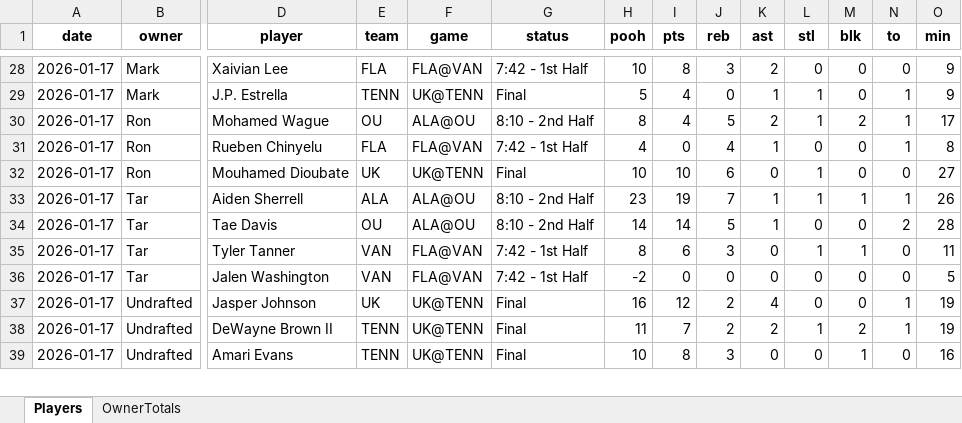
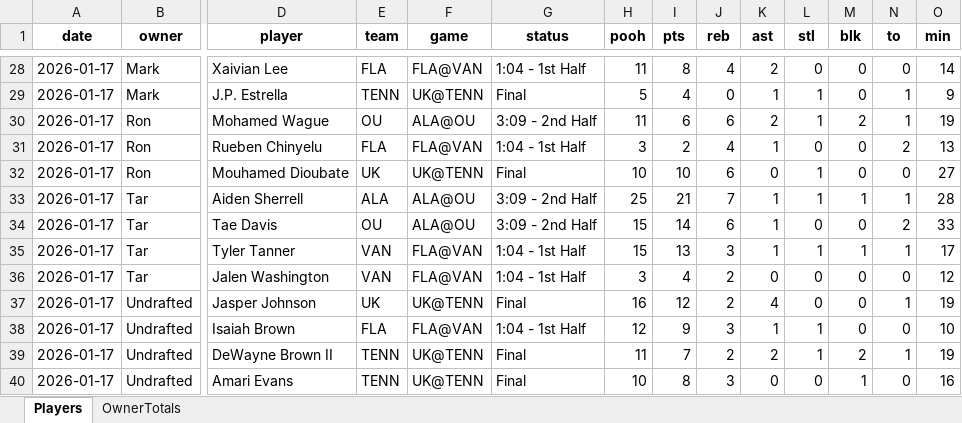
Before and after one commit to hal9000moncrief-dotcom/pooh-points, an Excel workbook: docs/Today_PoohPoints_SEC_ByOwner_2026-01-17.xlsx, sheet Players, drawn as a sheet; only a part is shown, gaps mark what is left out; values as stored, in another font and other column widths than the file's, no borders; rows hold the shown columns only; the diff covers the shown part only; the diff names each change by its address in the sheet, - before the commit and + after, or states it on an @@ line.

Commit message:
Update Pooh Points site

```diff
--- a/docs/Today_PoohPoints_SEC_ByOwner_2026-01-17.xlsx (sheet Players)
+++ b/docs/Today_PoohPoints_SEC_ByOwner_2026-01-17.xlsx (sheet Players)
-G28 (status): 7:42 - 1st Half
+G28 (status): 1:04 - 1st Half
-H28 (pooh): 10
+H28 (pooh): 11
-J28 (reb): 3
+J28 (reb): 4
-O28 (min): 9
+O28 (min): 14
-G30 (status): 8:10 - 2nd Half
+G30 (status): 3:09 - 2nd Half
-H30 (pooh): 8
+H30 (pooh): 11
-I30 (pts): 4
+I30 (pts): 6
-J30 (reb): 5
+J30 (reb): 6
-O30 (min): 17
+O30 (min): 19
-G31 (status): 7:42 - 1st Half
+G31 (status): 1:04 - 1st Half
-H31 (pooh): 4
+H31 (pooh): 3
-I31 (pts): 0
+I31 (pts): 2
-N31 (to): 1
+N31 (to): 2
-O31 (min): 8
+O31 (min): 13
-G33:G34 (status): 8:10 - 2nd Half
+G33:G34 (status): 3:09 - 2nd Half
-H33 (pooh): 23
+H33 (pooh): 25
-I33 (pts): 19
+I33 (pts): 21
-O33 (min): 26
+O33 (min): 28
-H34 (pooh): 14
+H34 (pooh): 15
-J34 (reb): 5
+J34 (reb): 6
-O34 (min): 28
+O34 (min): 33
-G35:G36 (status): 7:42 - 1st Half
+G35:G36 (status): 1:04 - 1st Half
-H35 (pooh): 8
+H35 (pooh): 15
-I35 (pts): 6
+I35 (pts): 13
-K35 (ast): 0
+K35 (ast): 1
-N35 (to): 0
+N35 (to): 1
-O35 (min): 11
+O35 (min): 17
-H36 (pooh): -2
+H36 (pooh): 3
-I36 (pts): 0
+I36 (pts): 4
-J36 (reb): 0
+J36 (reb): 2
-O36 (min): 5
+O36 (min): 12
+row 38: 2026-01-17 | Undrafted | Isaiah Brown | FLA | FLA@VAN | 1:04 - 1st Half | 12 | 9 | 3 | 1 | 1 | 0 | 0 | 10
```
Also changed, not shown: 3 added rows, 4 removed rows and 79 edited cells elsewhere in this sheet, sheet OwnerTotals, 2 other files.
